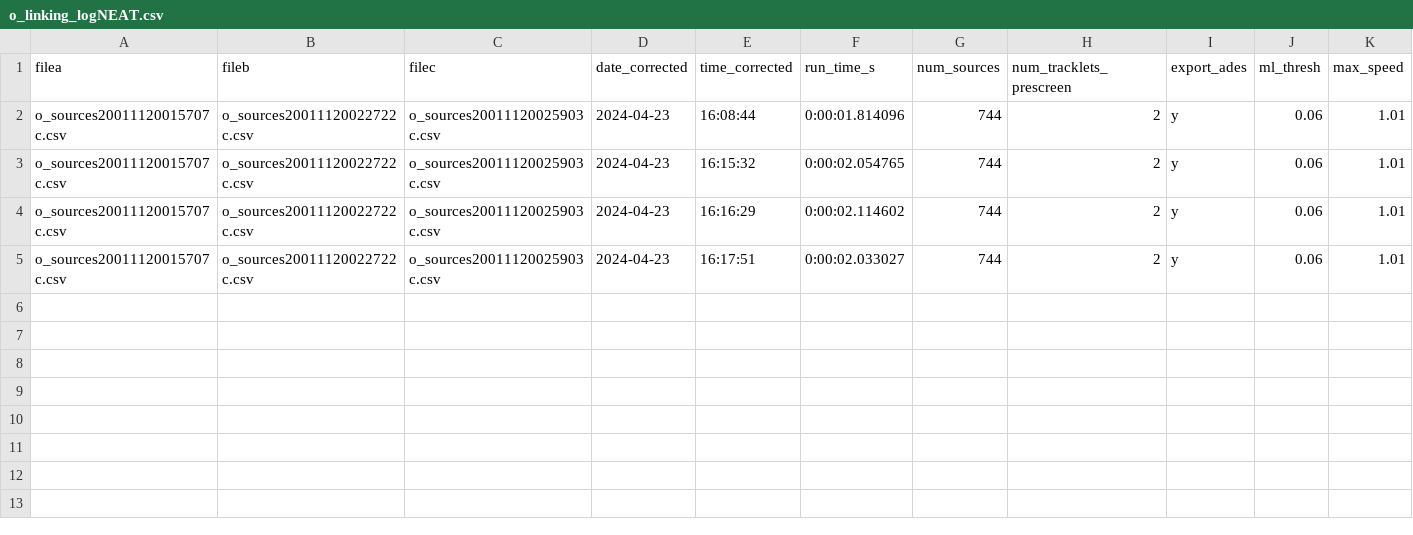
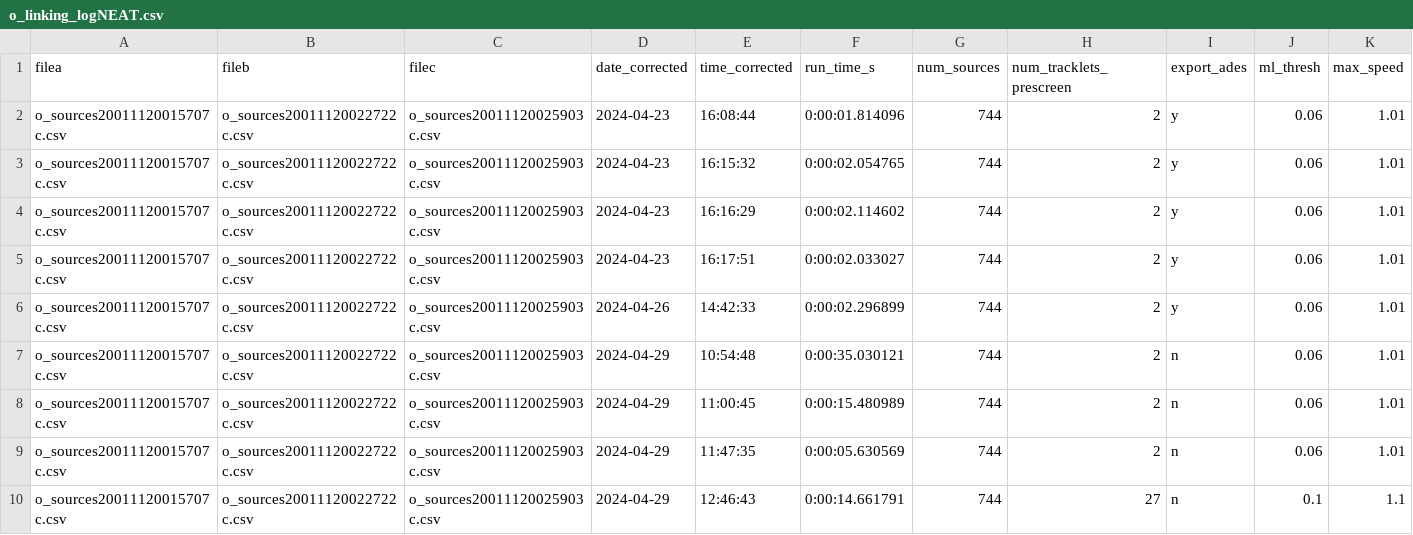
Before and after one commit to nugent-lab/FindPOTATOs-stable, a CSV file: output/NEAT/o_linking_logNEAT.csv, drawn as a sheet; only a part is shown; rows hold the shown columns only; the diff names each change by its address in the sheet, - before the commit and + after, or states it on an @@ line.

```diff
--- a/output/NEAT/o_linking_logNEAT.csv
+++ b/output/NEAT/o_linking_logNEAT.csv
+row 6: o_sources20011120015707c.csv | o_sources20011120022722c.csv | o_sources20011120025903c.csv | 2024-04-26 | 14:42:33 | 0:00:02.296899 | 744 | 2 | y | 0.06 | 1.01
+row 7: o_sources20011120015707c.csv | o_sources20011120022722c.csv | o_sources20011120025903c.csv | 2024-04-29 | 10:54:48 | 0:00:35.030121 | 744 | 2 | n | 0.06 | 1.01
+row 8: o_sources20011120015707c.csv | o_sources20011120022722c.csv | o_sources20011120025903c.csv | 2024-04-29 | 11:00:45 | 0:00:15.480989 | 744 | 2 | n | 0.06 | 1.01
+row 9: o_sources20011120015707c.csv | o_sources20011120022722c.csv | o_sources20011120025903c.csv | 2024-04-29 | 11:47:35 | 0:00:05.630569 | 744 | 2 | n | 0.06 | 1.01
+row 10: o_sources20011120015707c.csv | o_sources20011120022722c.csv | o_sources20011120025903c.csv | 2024-04-29 | 12:46:43 | 0:00:14.661791 | 744 | 27 | n | 0.1 | 1.1
```
Also changed, not shown: 24 other files.
